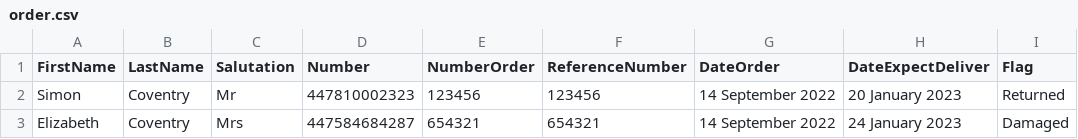
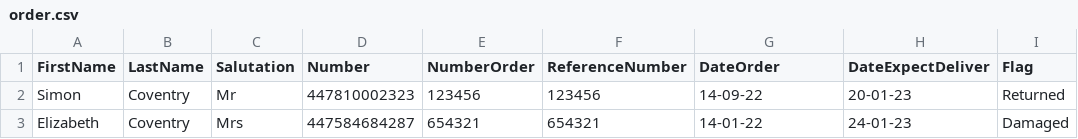
Before and after one commit to MonCovo/scov-realpython-example-app, a CSV file: data/order.csv, drawn as a sheet.

Commit message:
making better

```diff
--- a/data/order.csv
+++ b/data/order.csv
@@ -1,3 +1,3 @@
 FirstName,LastName,Salutation,Number,NumberOrder,ReferenceNumber,DateOrder,DateExpectDeliver,Flag
-Simon,Coventry,Mr,447810002323,123456,123456,14 September 2022,20 January 2023,Returned
-Elizabeth,Coventry,Mrs,447584684287,654321,654321,14 September 2022,24 January 2023,Damaged
+Simon,Coventry,Mr,447810002323,123456,123456,14-09-22,20-01-23,Returned
+Elizabeth,Coventry,Mrs,447584684287,654321,654321,14-01-22,24-01-23,Damaged
```
